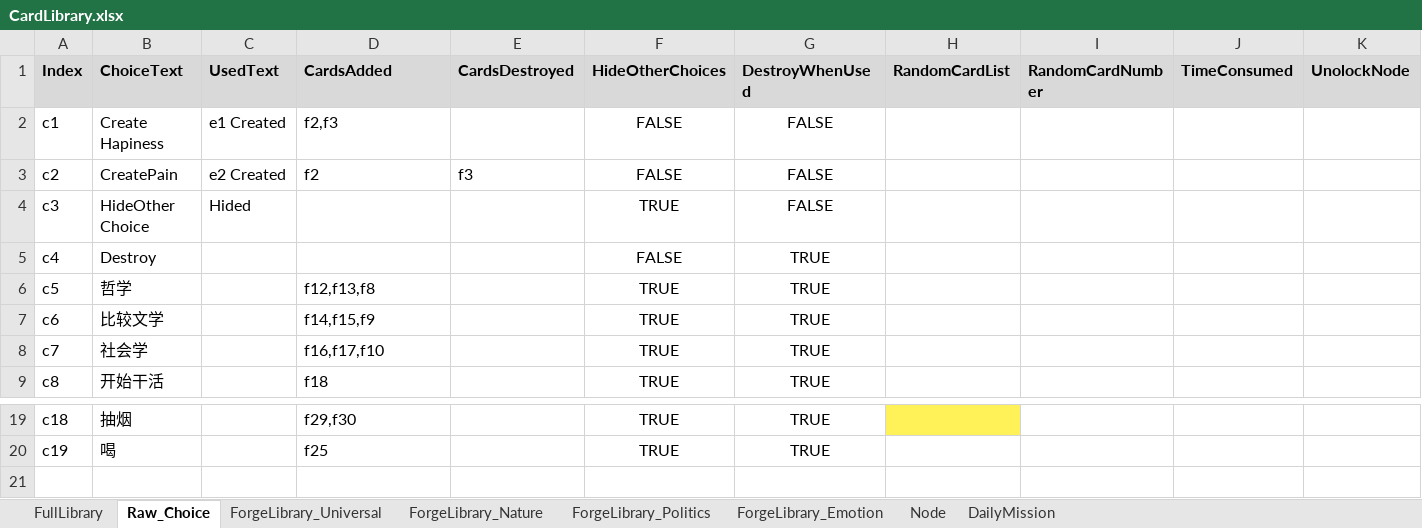
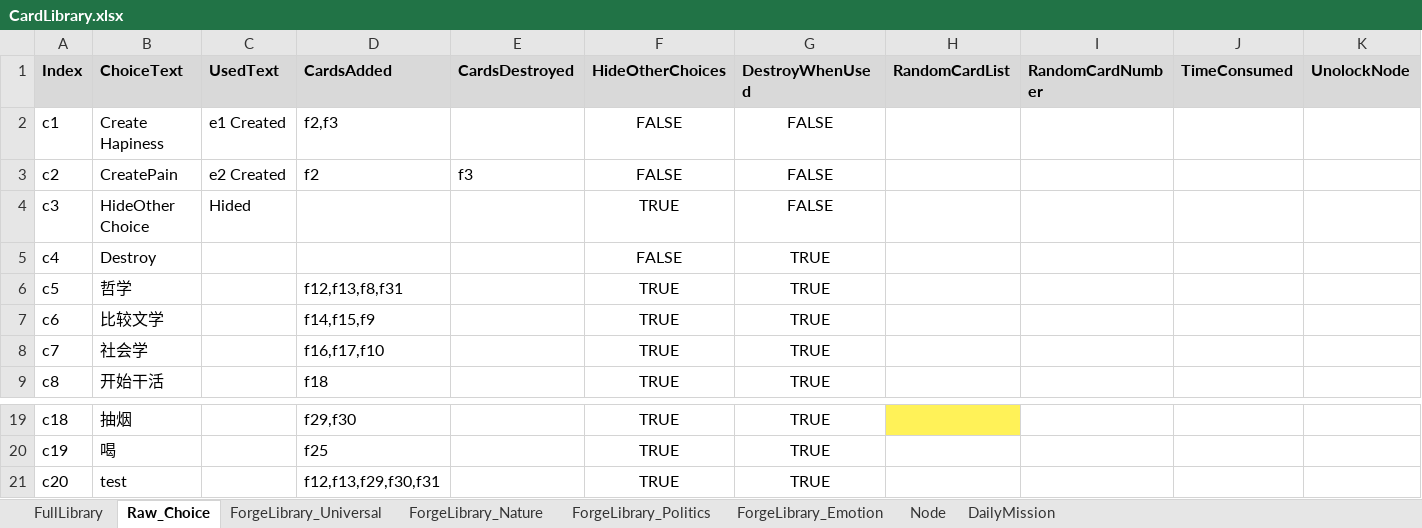
Before and after one commit to shangxintuoba/Poet, an Excel workbook: Assets/CardLibrary/CardLibrary.xlsx, sheet Raw_Choice, drawn as a sheet; only a part is shown, gaps mark what is left out; values as stored, in another font and other column widths than the file's, no borders; the diff names each change by its address in the sheet, - before the commit and + after, or states it on an @@ line.

```diff
--- a/Assets/CardLibrary/CardLibrary.xlsx (sheet Raw_Choice)
+++ b/Assets/CardLibrary/CardLibrary.xlsx (sheet Raw_Choice)
-D6 (CardsAdded): f12,f13,f8
+D6 (CardsAdded): f12,f13,f8,f31
+row 21: c20 | test |  | f12,f13,f29,f30,f31 |  | TRUE | TRUE
```
Also changed, not shown: sheet ForgeLibrary_Nature, sheet ForgeLibrary_Universal, sheet DailyMission, sheet FullLibrary, 4 other files.
